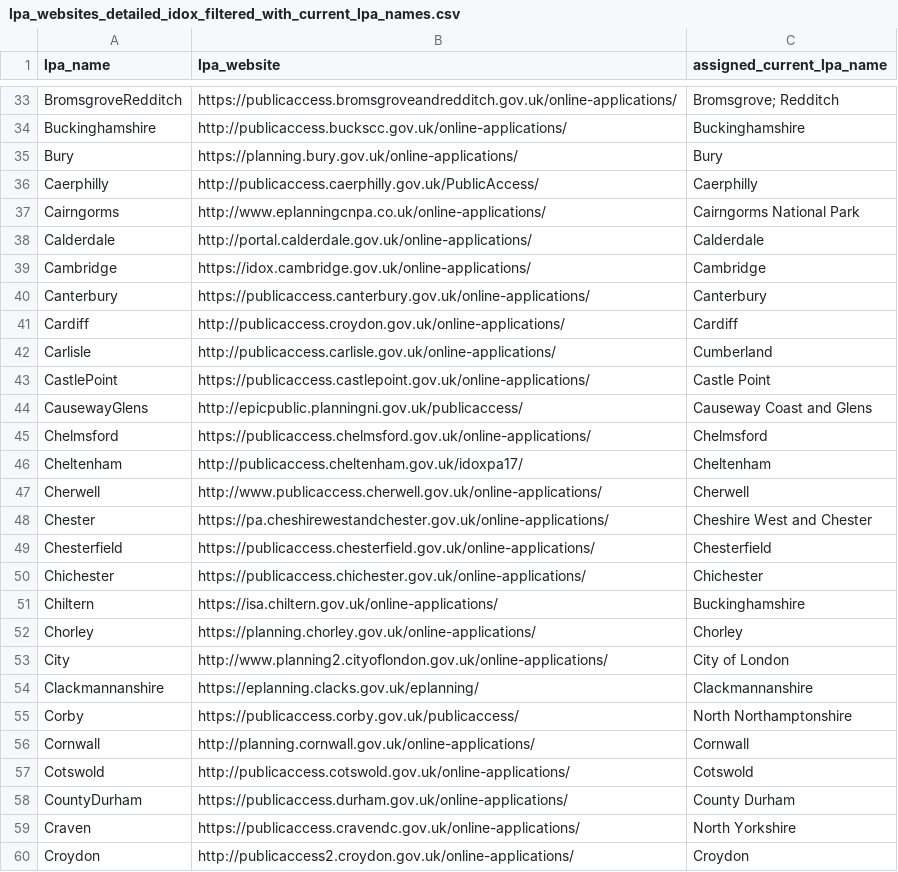
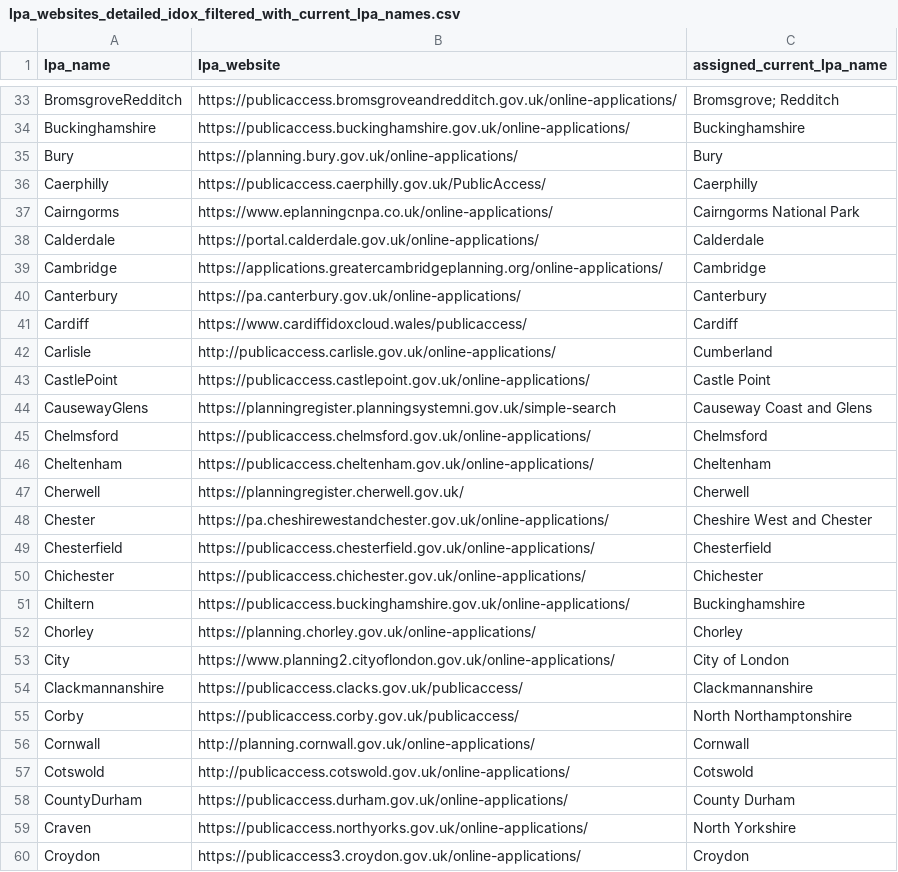
Before and after one commit to DEFRA/kainos-ai-triage-poc, a CSV file: data/lpa_websites_detailed_idox_filtered_with_current_lpa_names.csv, drawn as a sheet; only a part is shown, gaps mark what is left out; the diff covers the shown part only; the diff names each change by its address in the sheet, - before the commit and + after, or states it on an @@ line.

```diff
--- a/data/lpa_websites_detailed_idox_filtered_with_current_lpa_names.csv
+++ b/data/lpa_websites_detailed_idox_filtered_with_current_lpa_names.csv
-B34 (lpa_website): http://publicaccess.buckscc.gov.uk/online-applications/
+B34 (lpa_website): https://publicaccess.buckinghamshire.gov.uk/online-applications/
-B36 (lpa_website): http://publicaccess.caerphilly.gov.uk/PublicAccess/
+B36 (lpa_website): https://publicaccess.caerphilly.gov.uk/PublicAccess/
-B37 (lpa_website): http://www.eplanningcnpa.co.uk/online-applications/
+B37 (lpa_website): https://www.eplanningcnpa.co.uk/online-applications/
-B38 (lpa_website): http://portal.calderdale.gov.uk/online-applications/
+B38 (lpa_website): https://portal.calderdale.gov.uk/online-applications/
-B39 (lpa_website): https://idox.cambridge.gov.uk/online-applications/
+B39 (lpa_website): https://applications.greatercambridgeplanning.org/online-applications/
-B40 (lpa_website): https://publicaccess.canterbury.gov.uk/online-applications/
+B40 (lpa_website): https://pa.canterbury.gov.uk/online-applications/
-B41 (lpa_website): http://publicaccess.croydon.gov.uk/online-applications/
+B41 (lpa_website): https://www.cardiffidoxcloud.wales/publicaccess/
-B44 (lpa_website): http://epicpublic.planningni.gov.uk/publicaccess/
+B44 (lpa_website): https://planningregister.planningsystemni.gov.uk/simple-search
-B46 (lpa_website): http://publicaccess.cheltenham.gov.uk/idoxpa17/
+B46 (lpa_website): https://publicaccess.cheltenham.gov.uk/online-applications/
-B47 (lpa_website): http://www.publicaccess.cherwell.gov.uk/online-applications/
+B47 (lpa_website): https://planningregister.cherwell.gov.uk/
-B51 (lpa_website): https://isa.chiltern.gov.uk/online-applications/
+B51 (lpa_website): https://publicaccess.buckinghamshire.gov.uk/online-applications/
-B53 (lpa_website): http://www.planning2.cityoflondon.gov.uk/online-applications/
+B53 (lpa_website): https://www.planning2.cityoflondon.gov.uk/online-applications/
-B54 (lpa_website): https://eplanning.clacks.gov.uk/eplanning/
+B54 (lpa_website): https://publicaccess.clacks.gov.uk/publicaccess/
-B59 (lpa_website): https://publicaccess.cravendc.gov.uk/online-applications/
+B59 (lpa_website): https://publicaccess.northyorks.gov.uk/online-applications/
-B60 (lpa_website): http://publicaccess2.croydon.gov.uk/online-applications/
+B60 (lpa_website): https://publicaccess3.croydon.gov.uk/online-applications/
```
Also changed, not shown: 113 edited cells elsewhere in this file, 12 other files.
